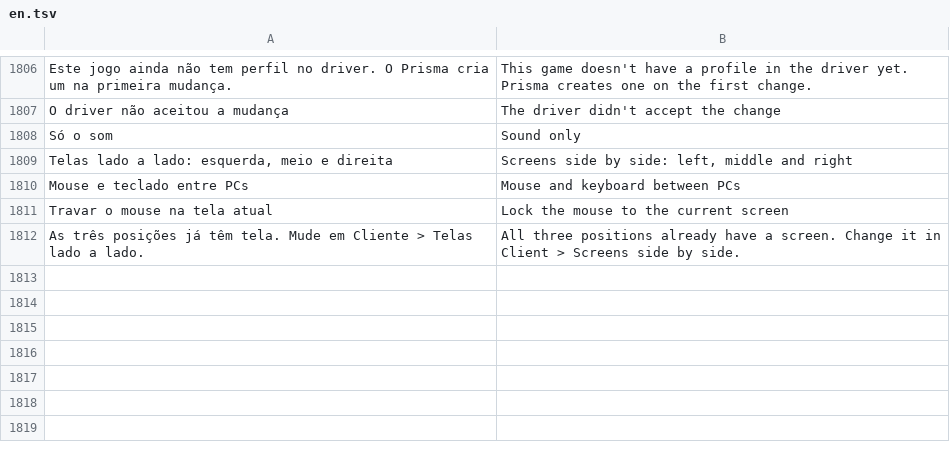
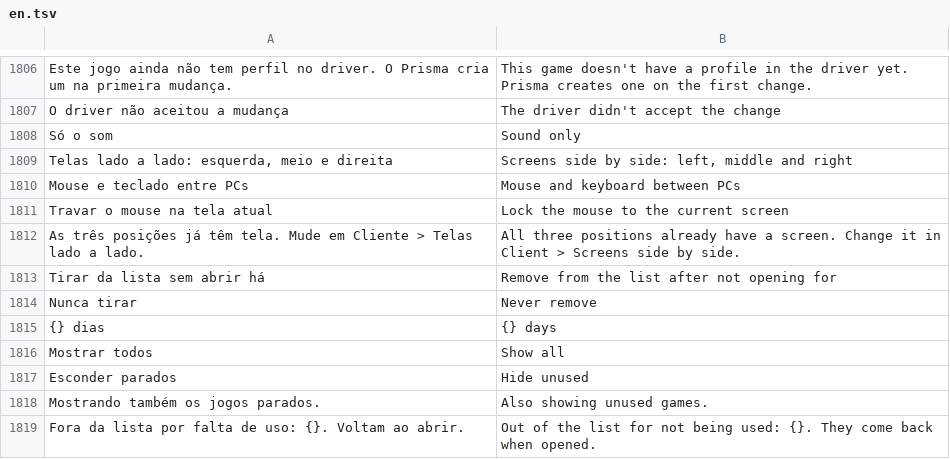
Before and after one commit to maliquem/Prisma, a TSV file: res/en.tsv, drawn as a sheet; only a part is shown, gaps mark what is left out.

```diff
--- a/res/en.tsv
+++ b/res/en.tsv
@@ -1812 +1812,8 @@ Travar o mouse na tela atual	Lock the mouse to the current screen
 As três posições já têm tela. Mude em Cliente > Telas lado a lado.	All three positions already have a screen. Change it in Client > Screens side by side.
+Tirar da lista sem abrir há	Remove from the list after not opening for
+Nunca tirar	Never remove
+{} dias	{} days
+Mostrar todos	Show all
+Esconder parados	Hide unused
+Mostrando também os jogos parados.	Also showing unused games.
+Fora da lista por falta de uso: {}. Voltam ao abrir.	Out of the list for not being used: {}. They come back when opened.
```
Also changed, not shown: res/es.tsv, res/ru.tsv, 14 other files.
